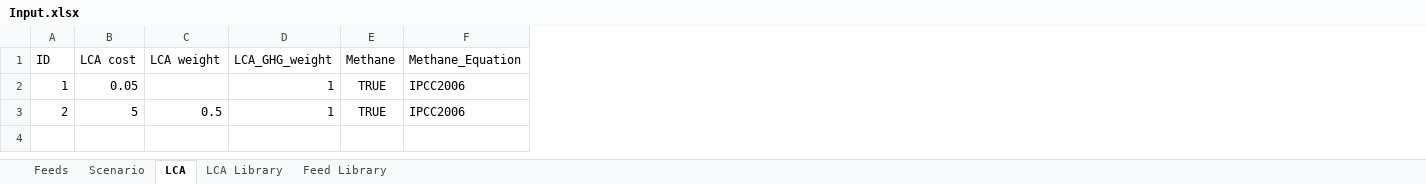
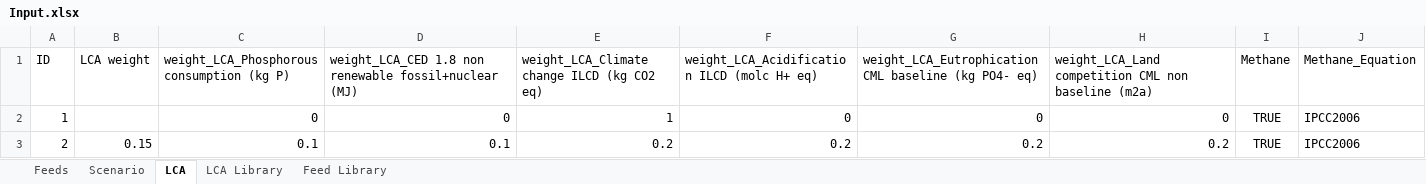
Before and after one commit to BlackNellore/GreenFeeding, an Excel workbook: Input.xlsx, sheet LCA, drawn as a sheet; values as stored, in another font and other column widths than the file's, no borders; table styles not drawn; removed rows and columns are numbered as before the commit, all else as after; the diff names each change by its address in the sheet, - before the commit and + after, or states it on an @@ line.

```diff
--- a/Input.xlsx (sheet LCA)
+++ b/Input.xlsx (sheet LCA)
-column B (LCA cost), rows 2-3: 0.05 | 5
-column D (LCA_GHG_weight), rows 2-3: 1 | 1
+column C, rows 1-3: weight_LCA_Phosphorous consumption (kg P) | 0 | 0.1
+column D, rows 1-3: weight_LCA_CED 1.8 non renewable fossil+nuclear (MJ) | 0 | 0.1
+column E, rows 1-3: weight_LCA_Climate change ILCD (kg CO2 eq) | 1 | 0.2
+column F, rows 1-3: weight_LCA_Acidification ILCD (molc H+ eq) | 0 | 0.2
+column G, rows 1-3: weight_LCA_Eutrophication CML baseline (kg PO4- eq) | 0 | 0.2
+column H, rows 1-3: weight_LCA_Land competition CML non baseline (m2a) | 0 | 0.2
-B3 (LCA weight): 0.5
+B3 (LCA weight): 0.15
```
Also changed, not shown: sheet Scenario, sheet LCA Library, 7 other files.
